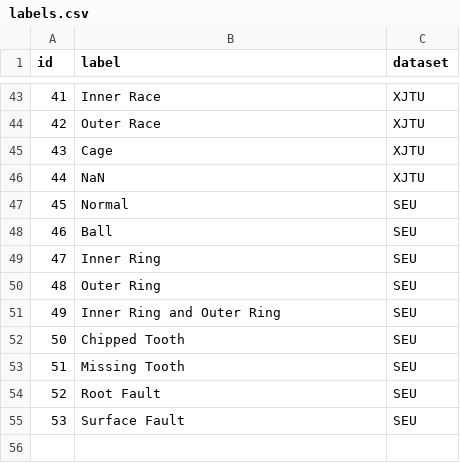
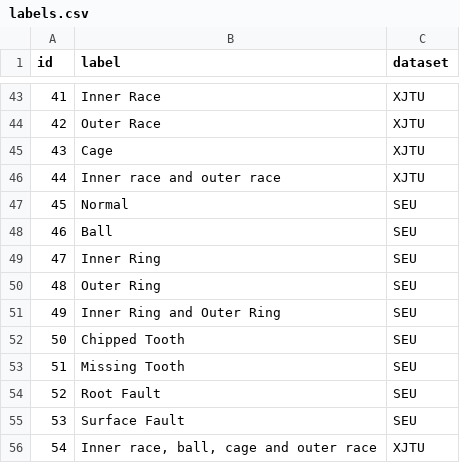
Before and after one commit to ivarejao/vibdata, a CSV file: vibdata/resources/labels.csv, drawn as a sheet; only a part is shown, gaps mark what is left out.

```diff
--- a/vibdata/resources/labels.csv
+++ b/vibdata/resources/labels.csv
@@ -45,3 +45,3 @@ id,label,dataset
 43,Cage,XJTU
-44,NaN,XJTU
+44,Inner race and outer race,XJTU
 45,Normal,SEU
@@ -55 +55,2 @@ id,label,dataset
 53,Surface Fault,SEU
+54,"Inner race, ball, cage and outer race",XJTU
```
Also changed, not shown: vibdata/raw/CWRU/CWRU.csv.
